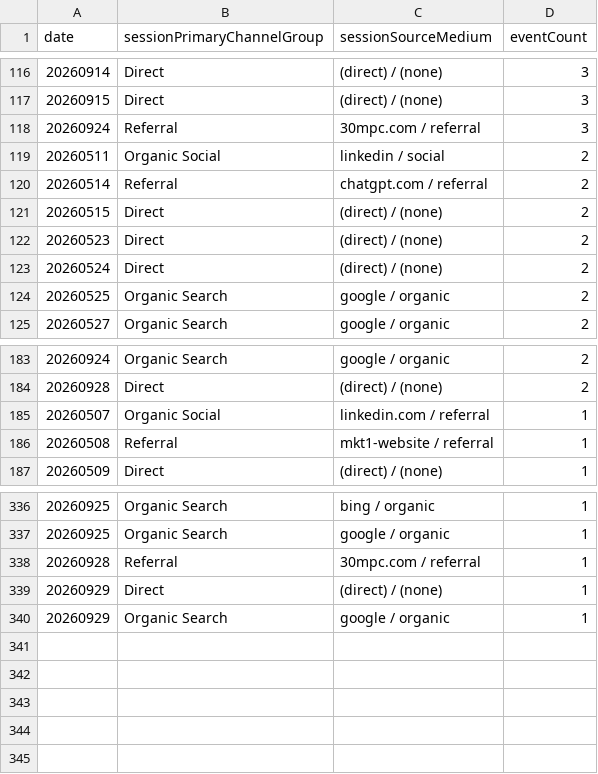
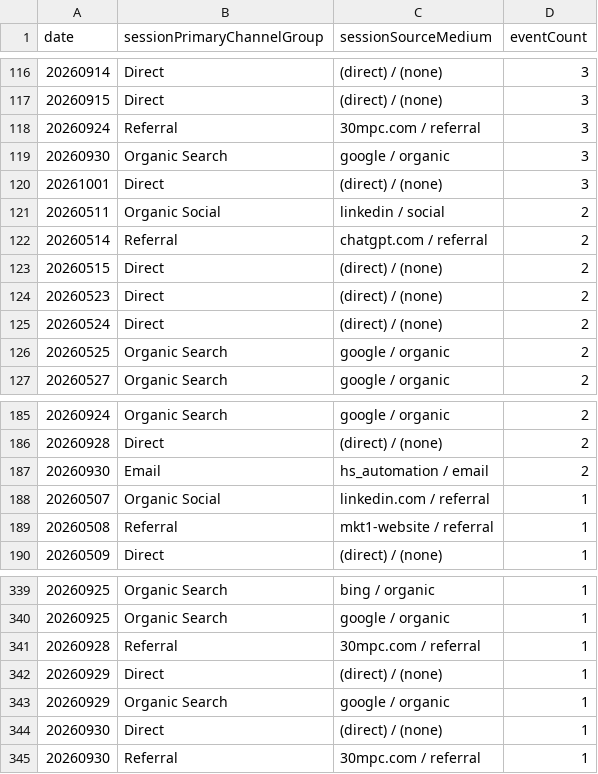
Before and after one commit to UncleAchoo/growth-dashboard, a CSV file: data/GA4 Dashboard Feed - GA4 - File 2 (3).csv, drawn as a sheet; only a part is shown, gaps mark what is left out.

```diff
--- a/data/GA4 Dashboard Feed - GA4 - File 2 (3).csv
+++ b/data/GA4 Dashboard Feed - GA4 - File 2 (3).csv
@@ -118,2 +118,4 @@ date,sessionPrimaryChannelGroup,sessionSourceMedium,eventCount
 20260924,Referral,30mpc.com / referral,3
+20260930,Organic Search,google / organic,3
+20261001,Direct,(direct) / (none),3
 20260511,Organic Social,linkedin / social,2
@@ -184,2 +186,3 @@ date,sessionPrimaryChannelGroup,sessionSourceMedium,eventCount
 20260928,Direct,(direct) / (none),2
+20260930,Email,hs_automation / email,2
 20260507,Organic Social,linkedin.com / referral,1
@@ -340 +343,3 @@ date,sessionPrimaryChannelGroup,sessionSourceMedium,eventCount
 20260929,Organic Search,google / organic,1
+20260930,Direct,(direct) / (none),1
+20260930,Referral,30mpc.com / referral,1
```
Also changed, not shown: data/GA4 Dashboard Feed - GA4 - File 1 (3).csv, data/GA4 Dashboard Feed - GA4 - File 3 (3).csv, 2 other files.
